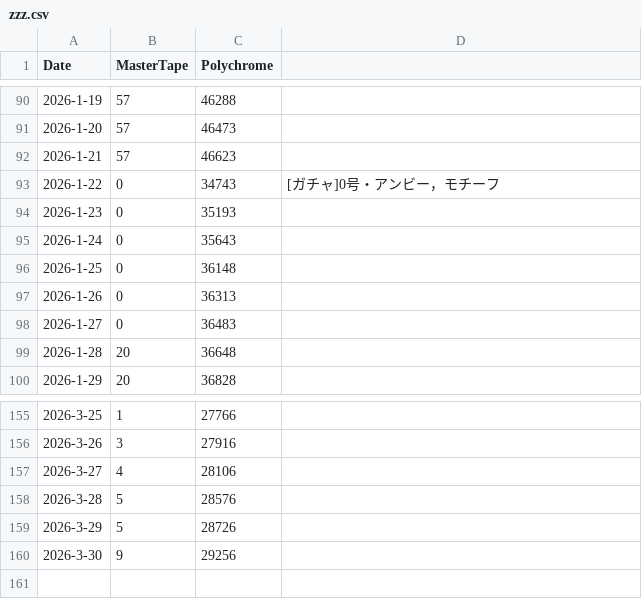
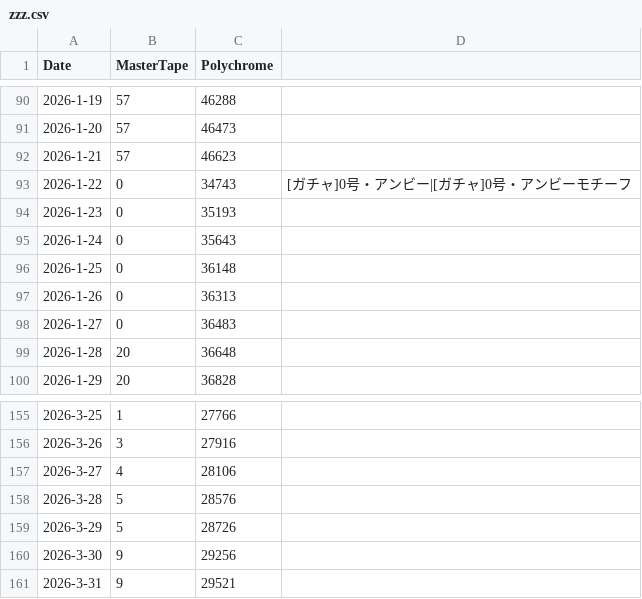
Before and after one commit to kahi221/kahi221.github.io, a CSV file: datas/zzz.csv, drawn as a sheet; only a part is shown, gaps mark what is left out.

```diff
--- a/datas/zzz.csv
+++ b/datas/zzz.csv
@@ -92,3 +92,3 @@ Date,MasterTape,Polychrome
 2026-1-21,57,46623
-2026-1-22,0,34743,[ガチャ]0号・アンビー，モチーフ
+2026-1-22,0,34743,[ガチャ]0号・アンビー|[ガチャ]0号・アンビーモチーフ
 2026-1-23,0,35193
@@ -160 +160,2 @@ Date,MasterTape,Polychrome
 2026-3-30,9,29256
+2026-3-31,9,29521
```
Also changed, not shown: datas/gsn.csv, datas/hsr.csv.
